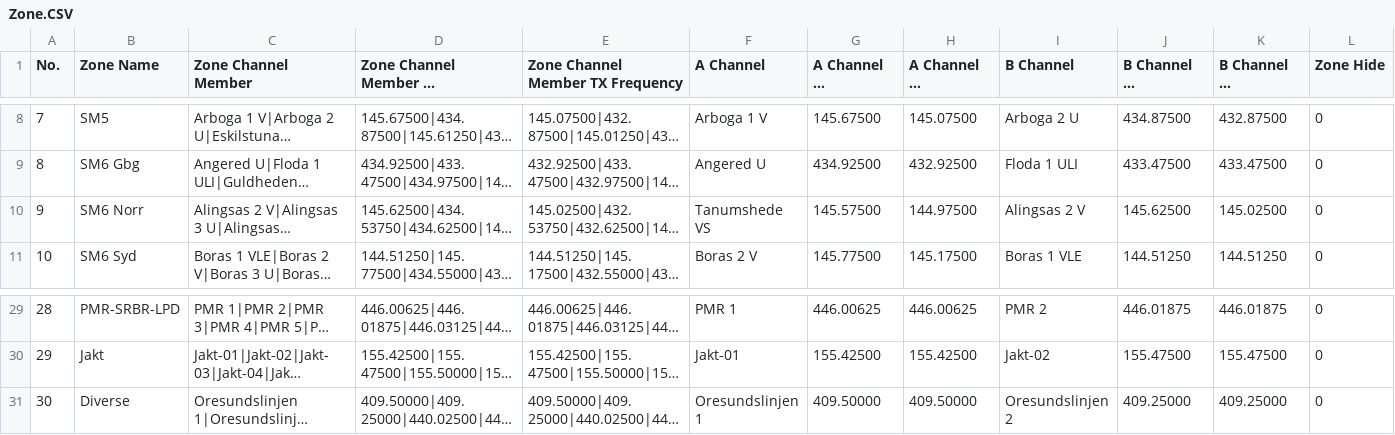
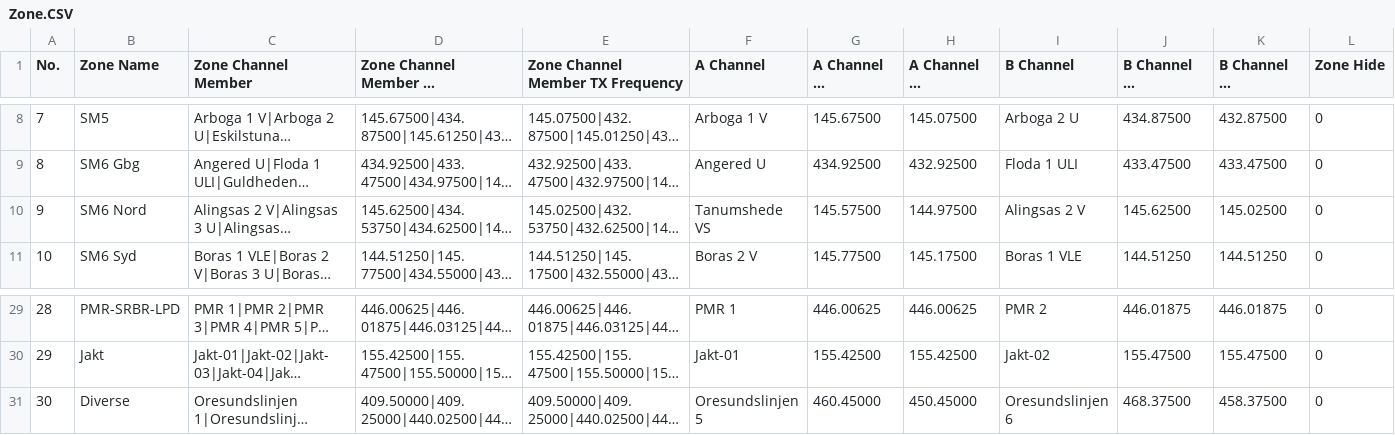
Before and after one commit to sm0rgm/at-d878uv, a CSV file: Zone.CSV, drawn as a sheet; only a part is shown, gaps mark what is left out; long unchanged cells end in …; the diff names each change by its address in the sheet, - before the commit and + after, or states it on an @@ line.

```diff
--- a/Zone.CSV
+++ b/Zone.CSV
-B10 (Zone Name): SM6 Norr
+B10 (Zone Name): SM6 Nord
-F31 (A Channel): Oresundslinjen 1
+F31 (A Channel): Oresundslinjen 5
-G31 (A Channel RX Frequency): 409.50000
+G31 (A Channel RX Frequency): 460.45000
-H31 (A Channel TX Frequency): 409.50000
+H31 (A Channel TX Frequency): 450.45000
-I31 (B Channel): Oresundslinjen 2
+I31 (B Channel): Oresundslinjen 6
-J31 (B Channel RX Frequency): 409.25000
+J31 (B Channel RX Frequency): 468.37500
-K31 (B Channel TX Frequency): 409.25000
+K31 (B Channel TX Frequency): 458.37500
```
